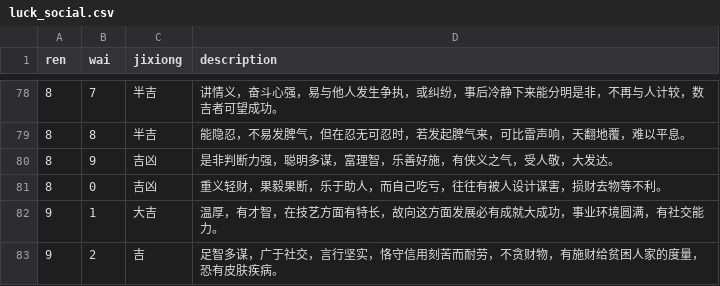
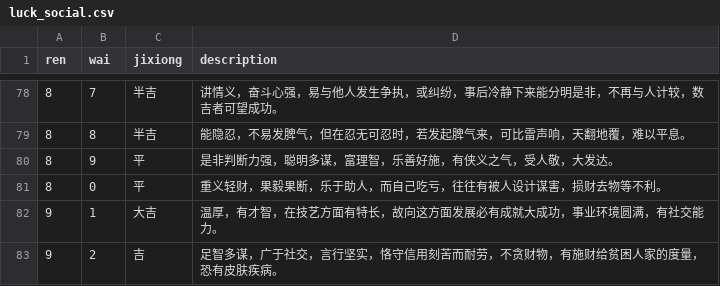
Before and after one commit to hongyuanjia/wuge, a CSV file: inst/extdata/luck_social.csv, drawn as a sheet; only a part is shown, gaps mark what is left out.

Commit message:
refactor(data): make Jixiong consistent

```diff
--- a/inst/extdata/luck_social.csv
+++ b/inst/extdata/luck_social.csv
@@ -79,4 +79,4 @@ ren,wai,jixiong,description
 8,8,半吉,能隐忍，不易发脾气，但在忍无可忍时，若发起脾气来，可比雷声响，天翻地覆，难以平息。
-8,9,吉凶,是非判断力强，聪明多谋，富理智，乐善好施，有侠义之气，受人敬，大发达。
-8,0,吉凶,重义轻财，果毅果断，乐于助人，而自己吃亏，往往有被人设计谋害，损财去物等不利。
+8,9,平,是非判断力强，聪明多谋，富理智，乐善好施，有侠义之气，受人敬，大发达。
+8,0,平,重义轻财，果毅果断，乐于助人，而自己吃亏，往往有被人设计谋害，损财去物等不利。
 9,1,大吉,温厚，有才智，在技艺方面有特长，故向这方面发展必有成就大成功，事业环境圆满，有社交能力。
```
Also changed, not shown: 1 other file.
